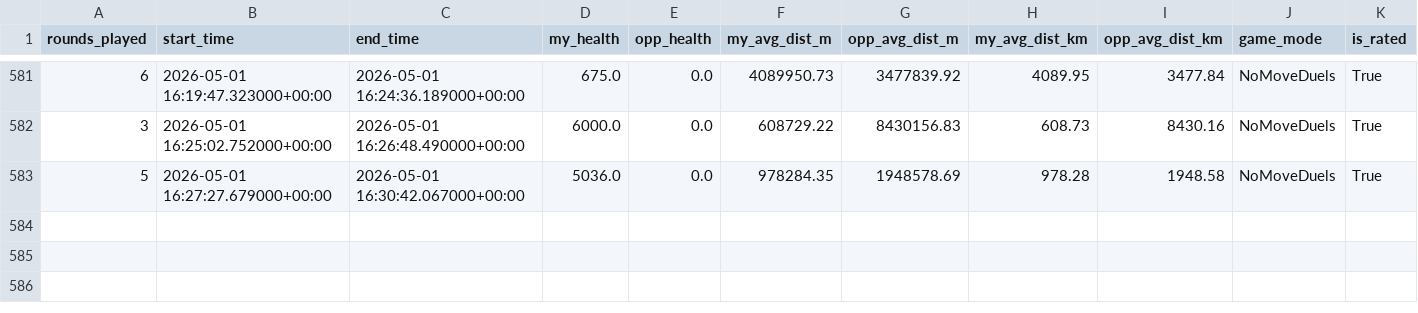
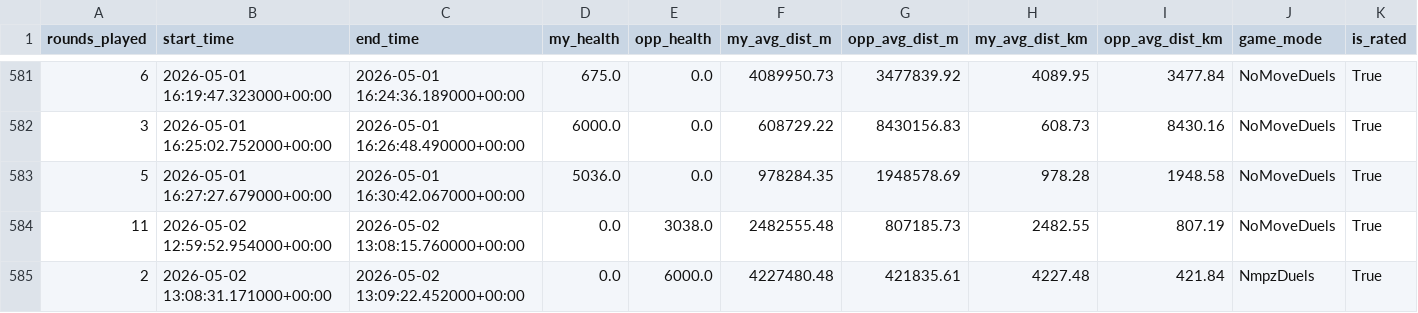
Before and after one commit to pedrosalgado22/Live_Geoguessr_Dashboard, a CSV file: games.csv, drawn as a sheet; only a part is shown, gaps mark what is left out; rows hold the shown columns only; the diff names each change by its address in the sheet, - before the commit and + after, or states it on an @@ line.

```diff
--- a/games.csv
+++ b/games.csv
+row 584: 11 | 2026-05-02 12:59:52.954000+00:00 | 2026-05-02 13:08:15.760000+00:00 | 0.0 | 3038.0 | 2482555.48 | 807185.73 | 2482.55 | 807.19 | NoMoveDuels | True
+row 585: 2 | 2026-05-02 13:08:31.171000+00:00 | 2026-05-02 13:09:22.452000+00:00 | 0.0 | 6000.0 | 4227480.48 | 421835.61 | 4227.48 | 421.84 | NmpzDuels | True
```
Also changed, not shown: country_summary.csv, country_training_ranking.csv, 1 other file.
